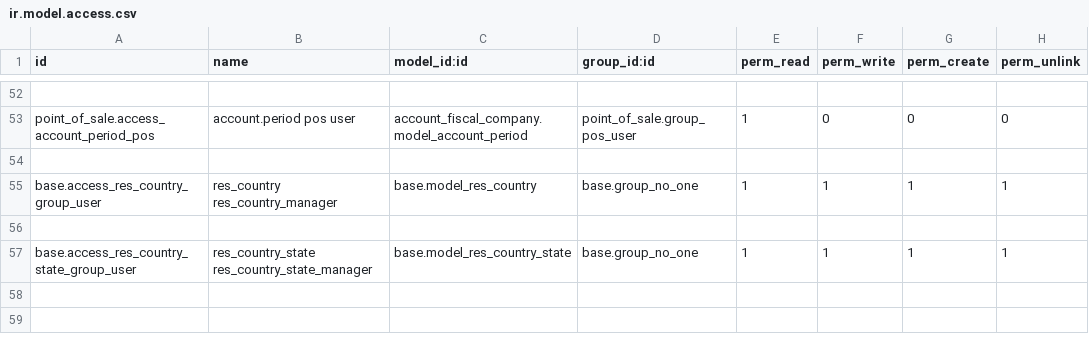
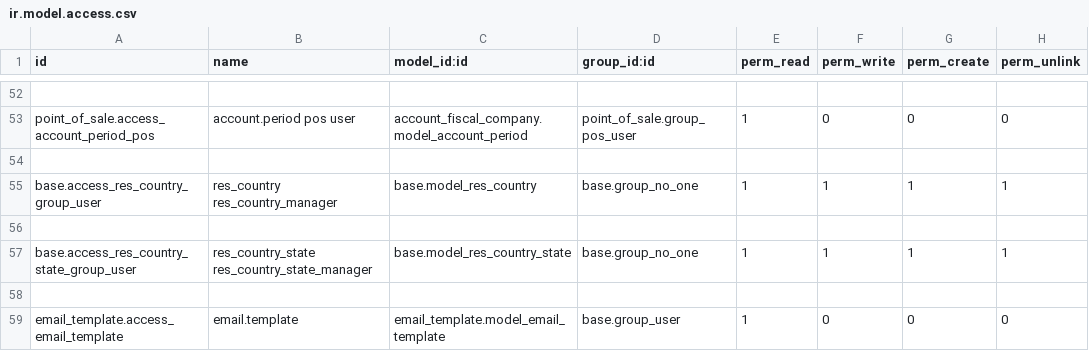
Before and after one commit to grap/odoo-addons-grap, a CSV file: grap_change_access/security/ir.model.access.csv, drawn as a sheet; only a part is shown, gaps mark what is left out; the diff names each change by its address in the sheet, - before the commit and + after, or states it on an @@ line.

Commit message:
[IMP] remove access to basic user for email.template;

```diff
--- a/grap_change_access/security/ir.model.access.csv
+++ b/grap_change_access/security/ir.model.access.csv
+row 58: (empty)
+row 59: email_template.access_email_template | email.template | email_template.model_email_template | base.group_user | 1 | 0 | 0 | 0
```
Also changed, not shown: 1 other file.
